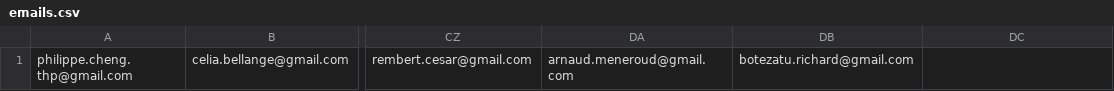
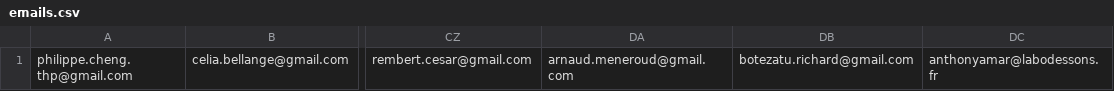
Before and after one commit to felhix/thp-projets-finaux, a CSV file: lib/csv/emails.csv, drawn as a sheet; only a part is shown, gaps mark what is left out; the diff names each change by its address in the sheet, - before the commit and + after, or states it on an @@ line.

Commit message:
wl add anthonyamar

```diff
--- a/lib/csv/emails.csv
+++ b/lib/csv/emails.csv
-DC1: (empty)
+DC1: anthonyamar@labodessons.fr
```
